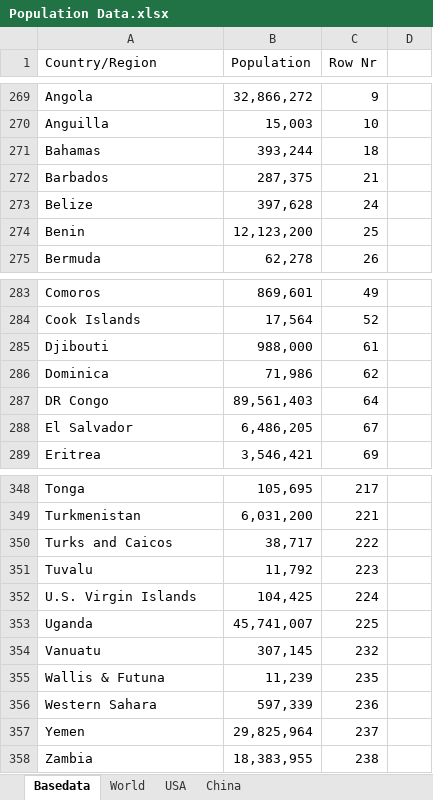
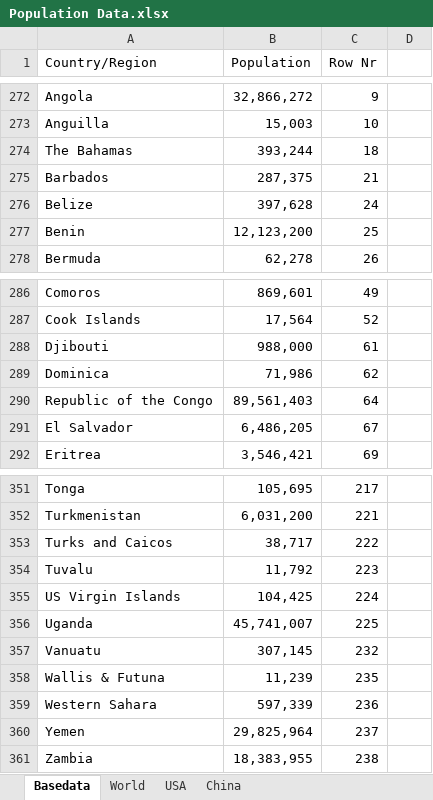
Before and after one commit to georgzurbonsen/Beyond4P_Apps, an Excel workbook: COVID-19 Apps/Population Data.xlsx, sheet Basedata, drawn as a sheet; only a part is shown, gaps mark what is left out; values as stored, in another font and other column widths than the file's, no borders; addresses are those after the commit; the diff covers the shown part only; the diff names each change by its address in the sheet, - before the commit and + after, or states it on an @@ line.

```diff
--- a/COVID-19 Apps/Population Data.xlsx (sheet Basedata)
+++ b/COVID-19 Apps/Population Data.xlsx (sheet Basedata)
-A274 (Country/Region): Bahamas
+A274 (Country/Region): The Bahamas
-A290 (Country/Region): DR Congo
+A290 (Country/Region): Republic of the Congo
-A355 (Country/Region): U.S. Virgin Islands
+A355 (Country/Region): US Virgin Islands
```
Also changed, not shown: 4 added rows, 1 removed row and 2 edited cells elsewhere in this sheet, sheet World, formulas that keep their value, hidden cells, COVID-19 Apps/Switzerland by Cantons.xlsx, 10 other files.
